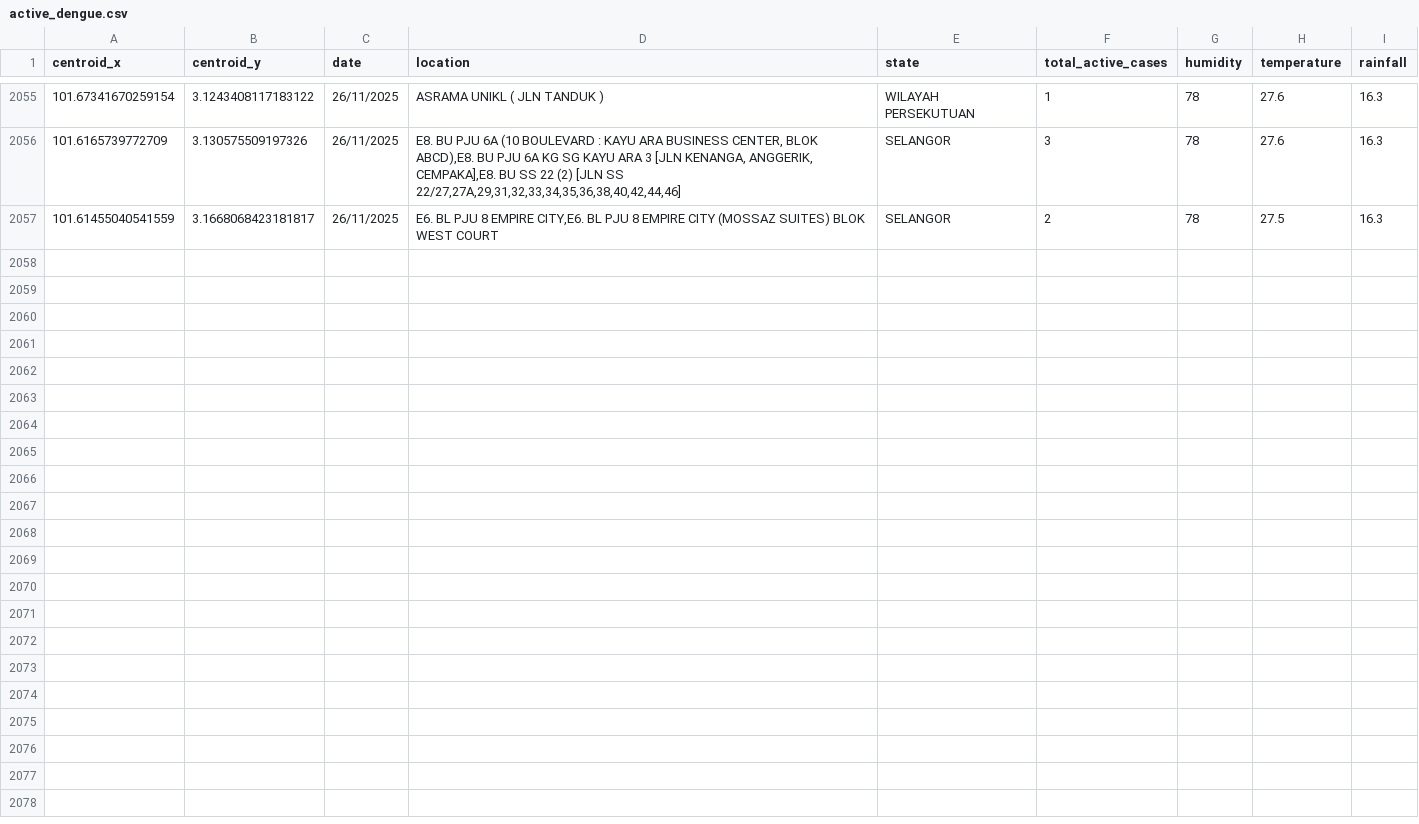
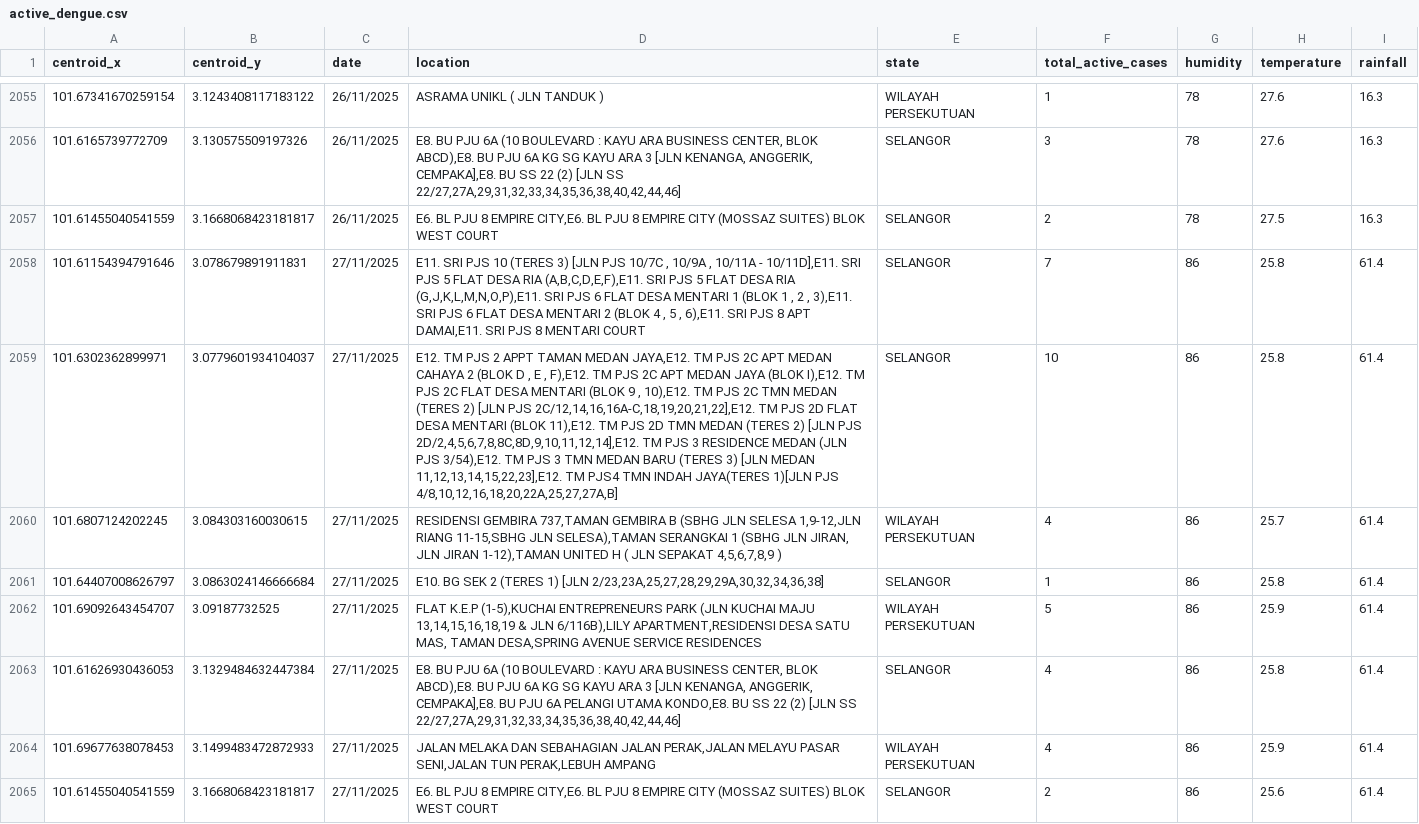
Before and after one commit to adamarbain/drone4dengue, a CSV file: daily-scrap-dengue-data/active_dengue.csv, drawn as a sheet; only a part is shown, gaps mark what is left out; the diff names each change by its address in the sheet, - before the commit and + after, or states it on an @@ line.

```diff
--- a/daily-scrap-dengue-data/active_dengue.csv
+++ b/daily-scrap-dengue-data/active_dengue.csv
+row 2058: 101.61154394791646 | 3.078679891911831 | 27/11/2025 | E11. SRI PJS 10 (TERES 3) [JLN PJS 10/7C , 10/9A , 10/11A - 10/11D],E11. SRI PJS 5 FLAT DESA RIA (A,B,C,D,E,F),E11. SRI PJS 5 FLAT DESA RIA (G,J,K,L,M,N,O,P),E11. SRI PJS 6 FLAT DESA MENTARI 1 (BLOK 1 , 2 , 3),E11. SRI PJS 6 FLAT DESA MENTARI 2 (BLOK 4 , 5 , 6),E11. SRI PJS 8 APT DAMAI,E11. SRI PJS 8 MENTARI COURT | SELANGOR | 7 | 86 | 25.8 | 61.4
+row 2059: 101.6302362899971 | 3.0779601934104037 | 27/11/2025 | E12. TM PJS 2 APPT TAMAN MEDAN JAYA,E12. TM PJS 2C APT MEDAN CAHAYA 2 (BLOK D , E , F),E12. TM PJS 2C APT MEDAN JAYA (BLOK I),E12. TM PJS 2C FLAT DESA MENTARI (BLOK 9 , 10),E12. TM PJS 2C TMN MEDAN (TERES 2) [JLN PJS 2C/12,14,16,16A-C,18,19,20,21,22],E12. TM PJS 2D FLAT DESA MENTARI (BLOK 11),E12. TM PJS 2D TMN MEDAN (TERES 2) [JLN PJS 2D/2,4,5,6,7,8,8C,8D,9,10,11,12,14],E12. TM PJS 3 RESIDENCE MEDAN (JLN PJS 3/54),E12. TM PJS 3 TMN MEDAN BARU (TERES 3) [JLN MEDAN 11,12,13,14,15,22,23],E12. TM PJS4 TMN INDAH JAYA(TERES 1)[JLN PJS 4/8,10,12,16,18,20,22A,25,27,27A,B] | SELANGOR | 10 | 86 | 25.8 | 61.4
+row 2060: 101.6807124202245 | 3.084303160030615 | 27/11/2025 | RESIDENSI GEMBIRA 737,TAMAN GEMBIRA B (SBHG JLN SELESA 1,9-12,JLN RIANG 11-15,SBHG JLN SELESA),TAMAN SERANGKAI 1 (SBHG JLN JIRAN, JLN JIRAN 1-12),TAMAN UNITED H ( JLN SEPAKAT 4,5,6,7,8,9 ) | WILAYAH PERSEKUTUAN | 4 | 86 | 25.7 | 61.4
+row 2061: 101.64407008626797 | 3.0863024146666684 | 27/11/2025 | E10. BG SEK 2 (TERES 1) [JLN 2/23,23A,25,27,28,29,29A,30,32,34,36,38] | SELANGOR | 1 | 86 | 25.8 | 61.4
+row 2062: 101.69092643454707 | 3.09187732525 | 27/11/2025 | FLAT K.E.P (1-5),KUCHAI ENTREPRENEURS PARK (JLN KUCHAI MAJU 13,14,15,16,18,19 & JLN 6/116B),LILY APARTMENT,RESIDENSI DESA SATU MAS, TAMAN DESA,SPRING AVENUE SERVICE RESIDENCES | WILAYAH PERSEKUTUAN | 5 | 86 | 25.9 | 61.4
+row 2063: 101.61626930436053 | 3.1329484632447384 | 27/11/2025 | E8. BU PJU 6A (10 BOULEVARD : KAYU ARA BUSINESS CENTER, BLOK ABCD),E8. BU PJU 6A KG SG KAYU ARA 3 [JLN KENANGA, ANGGERIK, CEMPAKA],E8. BU PJU 6A PELANGI UTAMA KONDO,E8. BU SS 22 (2) [JLN SS 22/27,27A,29,31,32,33,34,35,36,38,40,42,44,46] | SELANGOR | 4 | 86 | 25.8 | 61.4
+row 2064: 101.69677638078453 | 3.1499483472872933 | 27/11/2025 | JALAN MELAKA DAN SEBAHAGIAN JALAN PERAK,JALAN MELAYU PASAR SENI,JALAN TUN PERAK,LEBUH AMPANG | WILAYAH PERSEKUTUAN | 4 | 86 | 25.9 | 61.4
+row 2065: 101.61455040541559 | 3.1668068423181817 | 27/11/2025 | E6. BL PJU 8 EMPIRE CITY,E6. BL PJU 8 EMPIRE CITY (MOSSAZ SUITES) BLOK WEST COURT | SELANGOR | 2 | 86 | 25.6 | 61.4
```
Also changed, not shown: daily-scrap-dengue-data/dengue_hotspot.csv, 8 other files.
